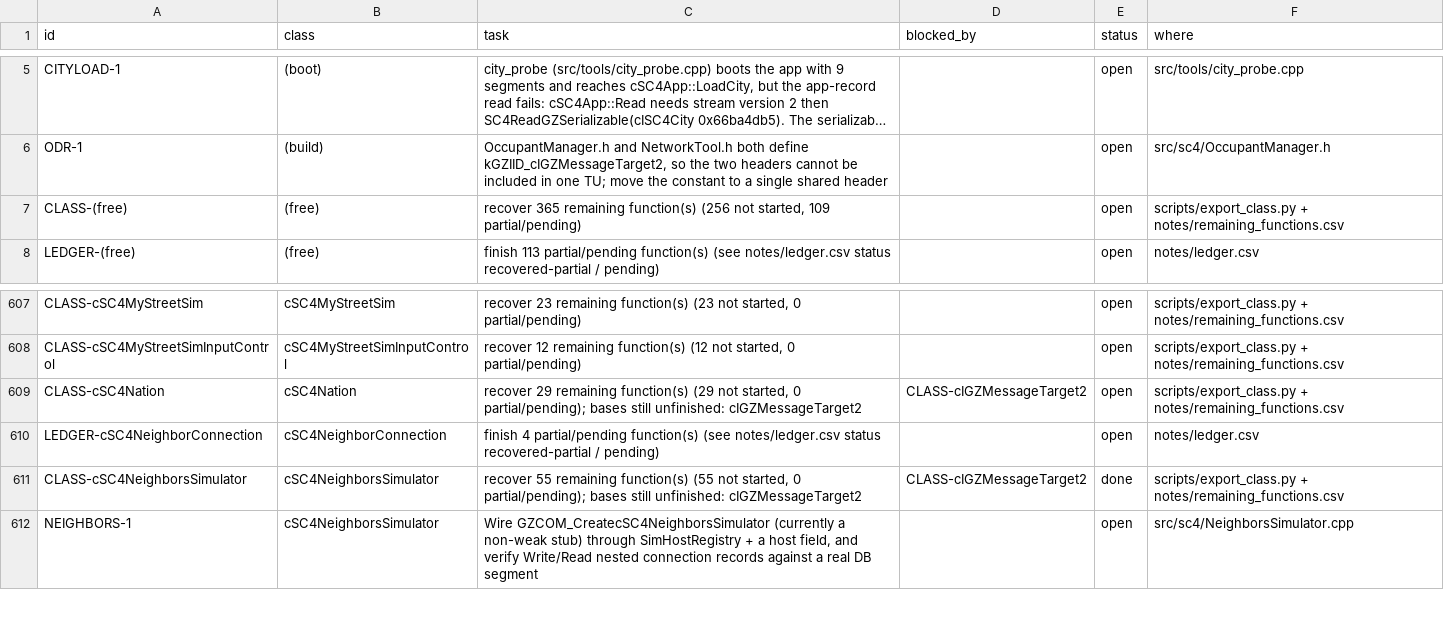
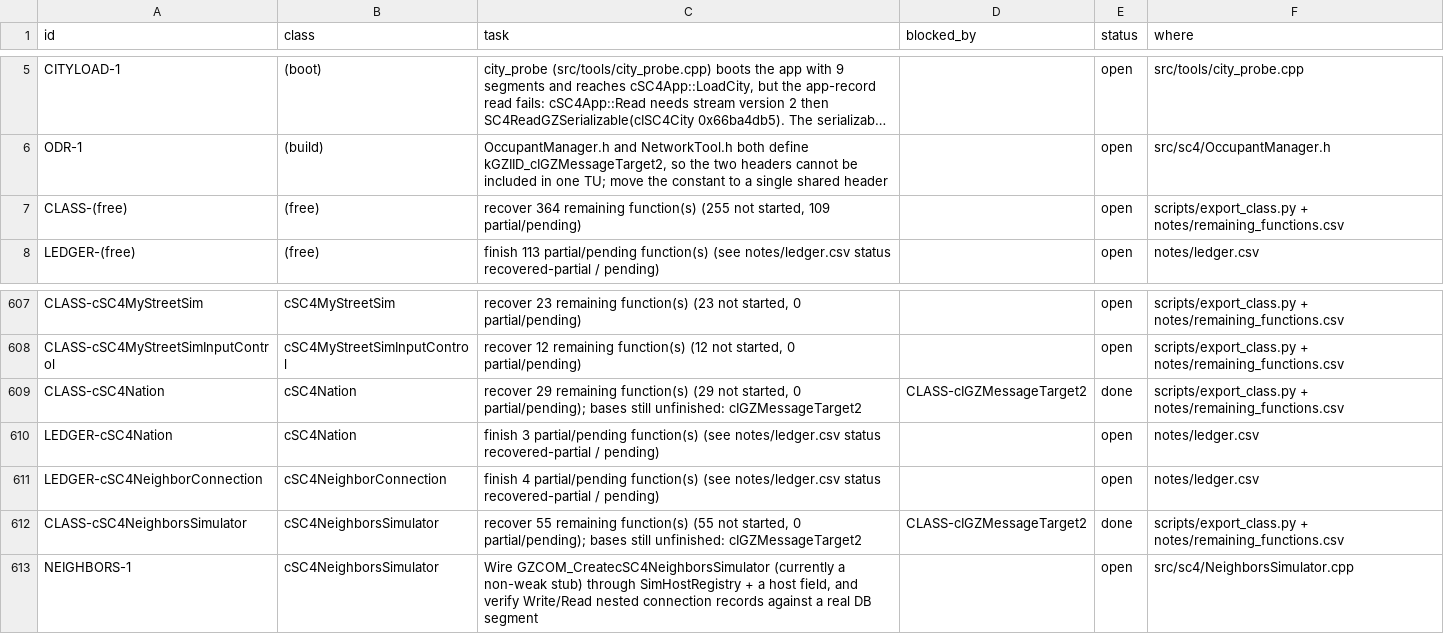
Before and after one commit to CadenKalez/DeSCAi4, a CSV file: notes/todo.csv, drawn as a sheet; only a part is shown, gaps mark what is left out; long unchanged cells end in …; the diff names each change by its address in the sheet, - before the commit and + after, or states it on an @@ line.

```diff
--- a/notes/todo.csv
+++ b/notes/todo.csv
-C7 (task): recover 365 remaining function(s) (256 not started,…
+C7 (task): recover 364 remaining function(s) (255 not started,…
-E609 (status): open
+E609 (status): done
+row 610: LEDGER-cSC4Nation | cSC4Nation | finish 3 partial/pending function(s) (see notes/ledger.csv status recovered-partial / pending) |  | open | notes/ledger.csv
```
Also changed, not shown: 15 other files.
